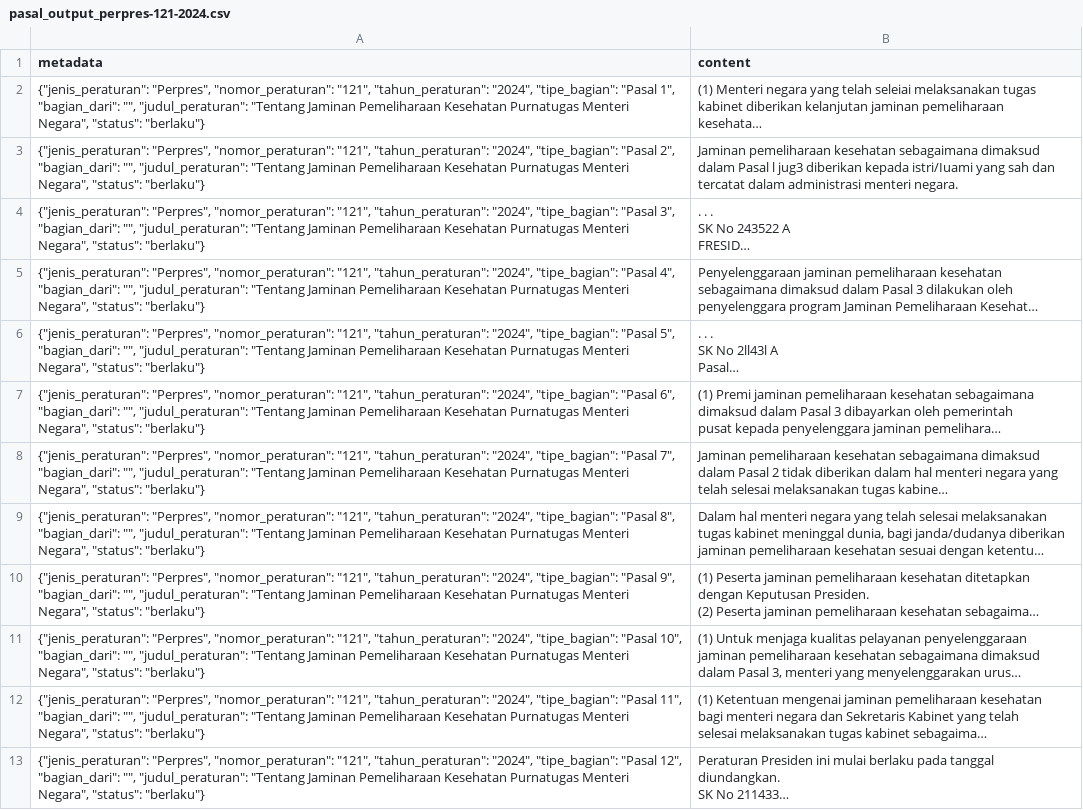
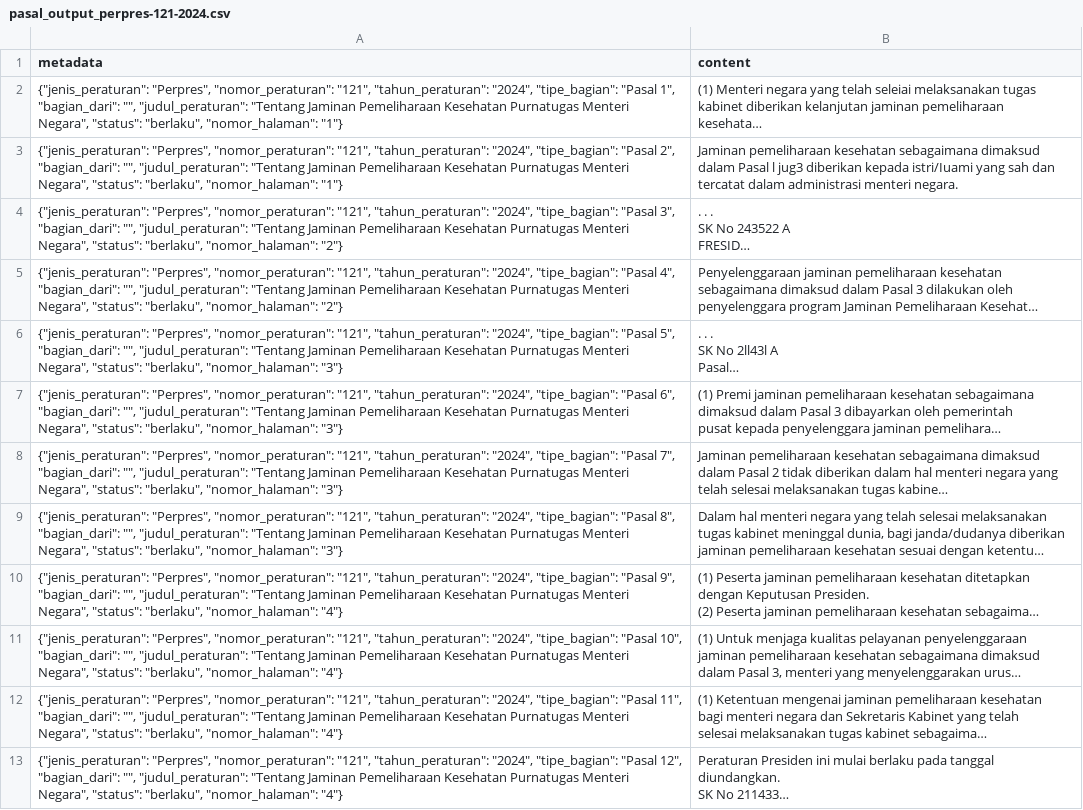
Before and after one commit to LexMedica-Chatbot/Question-Answering-RAG, a CSV file: data/processed/pasal_output_perpres-121-2024.csv, drawn as a sheet; long unchanged cells end in …; the diff names each change by its address in the sheet, - before the commit and + after, or states it on an @@ line.

```diff
--- a/data/processed/pasal_output_perpres-121-2024.csv
+++ b/data/processed/pasal_output_perpres-121-2024.csv
-A2 (metadata): …Negara", "status": "berlaku"}
+A2 (metadata): …Negara", "status": "berlaku", "nomor_halaman": "1"}
-A3 (metadata): …Negara", "status": "berlaku"}
+A3 (metadata): …Negara", "status": "berlaku", "nomor_halaman": "1"}
-A4 (metadata): …Negara", "status": "berlaku"}
+A4 (metadata): …Negara", "status": "berlaku", "nomor_halaman": "2"}
-A5 (metadata): …Negara", "status": "berlaku"}
+A5 (metadata): …Negara", "status": "berlaku", "nomor_halaman": "2"}
-A6 (metadata): …Negara", "status": "berlaku"}
+A6 (metadata): …Negara", "status": "berlaku", "nomor_halaman": "3"}
-A7 (metadata): …Negara", "status": "berlaku"}
+A7 (metadata): …Negara", "status": "berlaku", "nomor_halaman": "3"}
-A8 (metadata): …Negara", "status": "berlaku"}
+A8 (metadata): …Negara", "status": "berlaku", "nomor_halaman": "3"}
-A9 (metadata): …Negara", "status": "berlaku"}
+A9 (metadata): …Negara", "status": "berlaku", "nomor_halaman": "3"}
-A10 (metadata): …Negara", "status": "berlaku"}
+A10 (metadata): …Negara", "status": "berlaku", "nomor_halaman": "4"}
-A11 (metadata): …Negara", "status": "berlaku"}
+A11 (metadata): …Negara", "status": "berlaku", "nomor_halaman": "4"}
-A12 (metadata): …Negara", "status": "berlaku"}
+A12 (metadata): …Negara", "status": "berlaku", "nomor_halaman": "4"}
-A13 (metadata): …Negara", "status": "berlaku"}
+A13 (metadata): …Negara", "status": "berlaku", "nomor_halaman": "4"}
```
Also changed, not shown: data/processed/pasal_output_perpres-161-2024.csv, data/processed/pasal_output_perpres-6-2023.csv, 11 other files.
